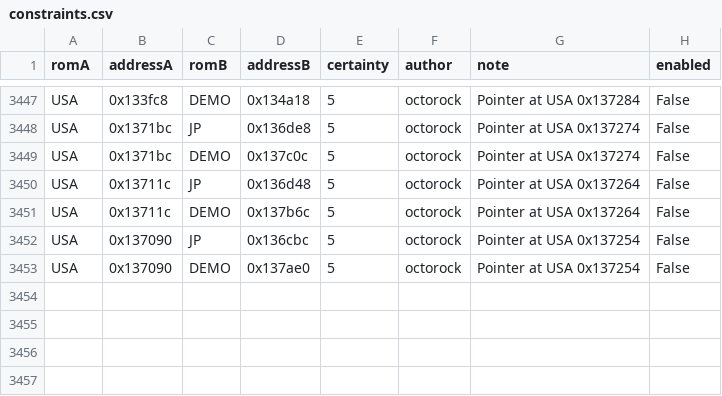
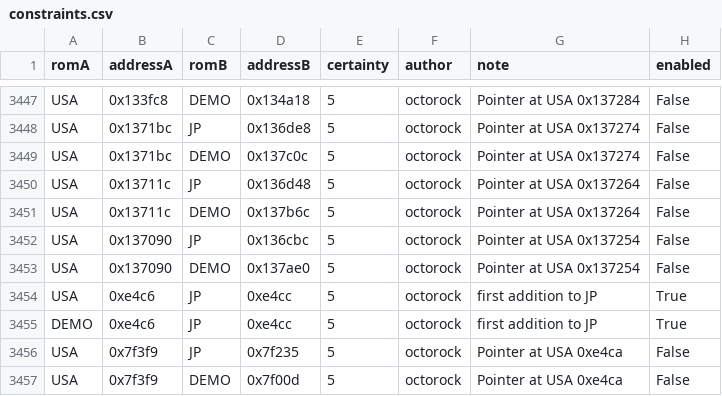
Before and after one commit to octorock/the-little-hat, a CSV file: data/constraints.csv, drawn as a sheet; only a part is shown, gaps mark what is left out.

Commit message:
Add manual constraint

```diff
--- a/data/constraints.csv
+++ b/data/constraints.csv
@@ -3453 +3453,5 @@ USA,0x137090,JP,0x136cbc,5,octorock,Pointer at USA 0x137254,False
 USA,0x137090,DEMO,0x137ae0,5,octorock,Pointer at USA 0x137254,False
+USA,0xe4c6,JP,0xe4cc,5,octorock,first addition to JP,True
+DEMO,0xe4c6,JP,0xe4cc,5,octorock,first addition to JP,True
+USA,0x7f3f9,JP,0x7f235,5,octorock,Pointer at USA 0xe4ca,False
+USA,0x7f3f9,DEMO,0x7f00d,5,octorock,Pointer at USA 0xe4ca,False
```
Also changed, not shown: data/pointers.csv, 3 other files.
